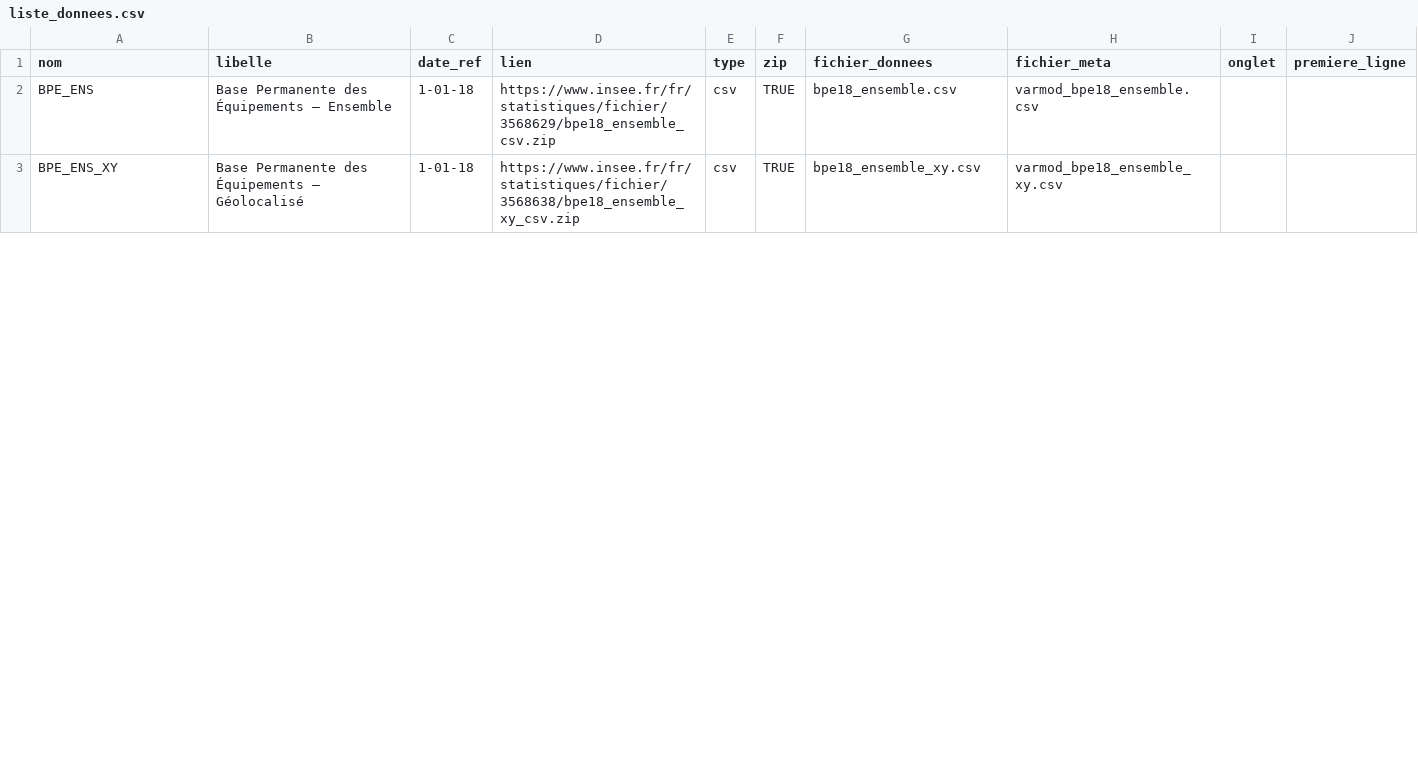
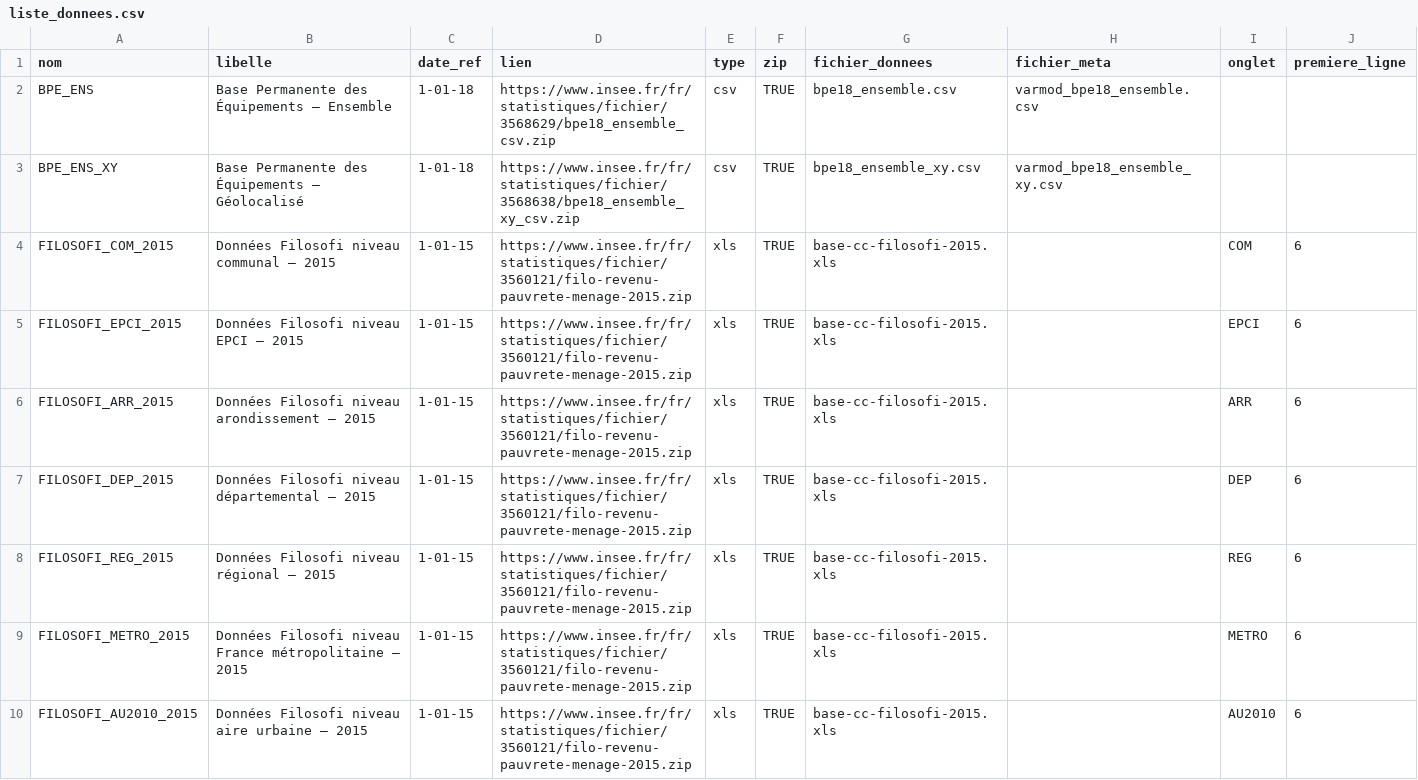
Before and after one commit to InseeFrLab/DoReMIFaSol, a CSV file: data-raw/liste_donnees.csv, drawn as a sheet; only a part is shown; the diff covers the shown part only.

Commit message:
Ajout de FIlosofi 2015, 2016, 2017

```diff
--- a/data-raw/liste_donnees.csv
+++ b/data-raw/liste_donnees.csv
@@ -3 +3,8 @@ BPE_ENS,Base Permanente des Équipements – Ensemble,1-01-18,https://www.insee.
 BPE_ENS_XY,Base Permanente des Équipements – Géolocalisé,1-01-18,https://www.insee.fr/fr/statistiques/fichier/3568638/bpe18_ensemble_xy_csv.zip,csv,TRUE,bpe18_ensemble_xy.csv,varmod_bpe18_ensemble_xy.csv,,
+FILOSOFI_COM_2015,Données Filosofi niveau communal – 2015,1-01-15,https://www.insee.fr/fr/statistiques/fichier/3560121/filo-revenu-pauvrete-menage-2015.zip,xls,TRUE,base-cc-filosofi-2015.xls,,COM,6
+FILOSOFI_EPCI_2015,Données Filosofi niveau EPCI – 2015,1-01-15,https://www.insee.fr/fr/statistiques/fichier/3560121/filo-revenu-pauvrete-menage-2015.zip,xls,TRUE,base-cc-filosofi-2015.xls,,EPCI,6
+FILOSOFI_ARR_2015,Données Filosofi niveau arondissement – 2015,1-01-15,https://www.insee.fr/fr/statistiques/fichier/3560121/filo-revenu-pauvrete-menage-2015.zip,xls,TRUE,base-cc-filosofi-2015.xls,,ARR,6
+FILOSOFI_DEP_2015,Données Filosofi niveau départemental – 2015,1-01-15,https://www.insee.fr/fr/statistiques/fichier/3560121/filo-revenu-pauvrete-menage-2015.zip,xls,TRUE,base-cc-filosofi-2015.xls,,DEP,6
+FILOSOFI_REG_2015,Données Filosofi niveau régional – 2015,1-01-15,https://www.insee.fr/fr/statistiques/fichier/3560121/filo-revenu-pauvrete-menage-2015.zip,xls,TRUE,base-cc-filosofi-2015.xls,,REG,6
+FILOSOFI_METRO_2015,Données Filosofi niveau France métropolitaine – 2015,1-01-15,https://www.insee.fr/fr/statistiques/fichier/3560121/filo-revenu-pauvrete-menage-2015.zip,xls,TRUE,base-cc-filosofi-2015.xls,,METRO,6
+FILOSOFI_AU2010_2015,Données Filosofi niveau aire urbaine – 2015,1-01-15,https://www.insee.fr/fr/statistiques/fichier/3560121/filo-revenu-pauvrete-menage-2015.zip,xls,TRUE,base-cc-filosofi-2015.xls,,AU2010,6
```
Also changed, not shown: 19 added rows and 1 edited cell elsewhere in this file, 3 other files.
